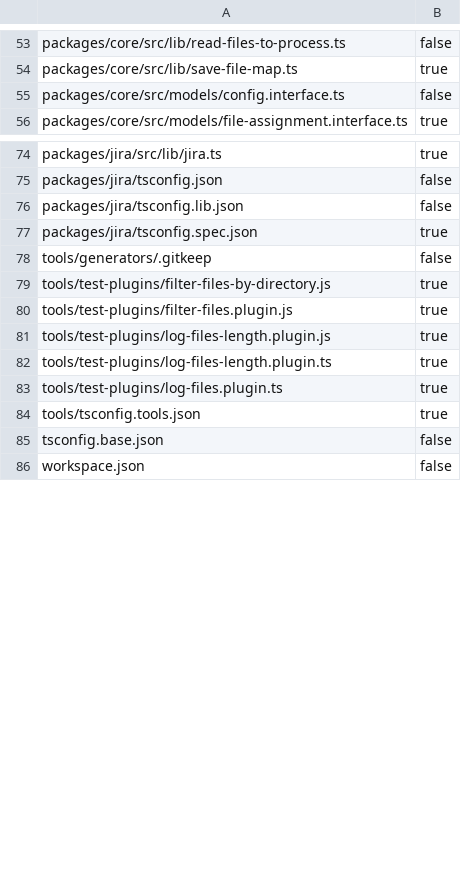
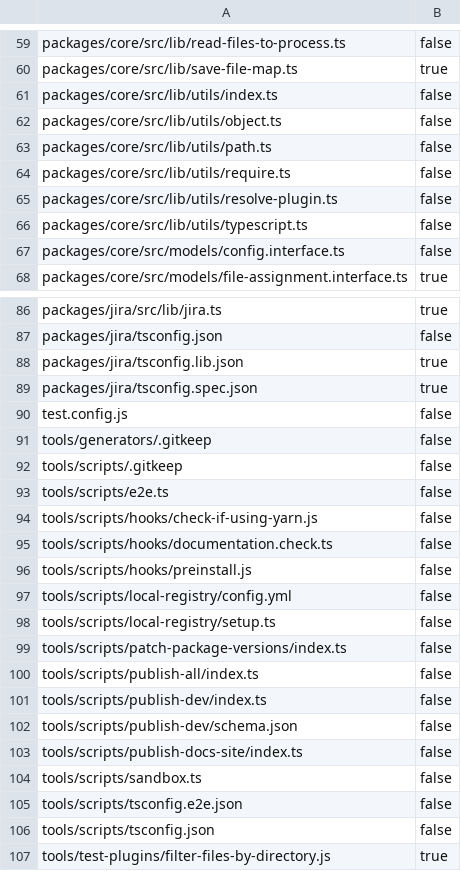
Before and after one commit to AgentEnder/code-rub, a CSV file: .code-rub/assignments.csv, drawn as a sheet; only a part is shown, gaps mark what is left out; the shorter side is filled out with more unchanged rows; the diff covers the shown part only.

```diff
--- a/.code-rub/assignments.csv
+++ b/.code-rub/assignments.csv
@@ -54,2 +60,8 @@ packages/core/src/lib/read-files-to-process.ts,false
 packages/core/src/lib/save-file-map.ts,true
+packages/core/src/lib/utils/index.ts,false
+packages/core/src/lib/utils/object.ts,false
+packages/core/src/lib/utils/path.ts,false
+packages/core/src/lib/utils/require.ts,false
+packages/core/src/lib/utils/resolve-plugin.ts,false
+packages/core/src/lib/utils/typescript.ts,false
 packages/core/src/models/config.interface.ts,false
@@ -75,5 +87,21 @@ packages/jira/src/lib/jira.ts,true
 packages/jira/tsconfig.json,false
-packages/jira/tsconfig.lib.json,false
+packages/jira/tsconfig.lib.json,true
 packages/jira/tsconfig.spec.json,true
+test.config.js,false
 tools/generators/.gitkeep,false
+tools/scripts/.gitkeep,false
+tools/scripts/e2e.ts,false
+tools/scripts/hooks/check-if-using-yarn.js,false
+tools/scripts/hooks/documentation.check.ts,false
+tools/scripts/hooks/preinstall.js,false
+tools/scripts/local-registry/config.yml,false
+tools/scripts/local-registry/setup.ts,false
+tools/scripts/patch-package-versions/index.ts,false
+tools/scripts/publish-all/index.ts,false
+tools/scripts/publish-dev/index.ts,false
+tools/scripts/publish-dev/schema.json,false
+tools/scripts/publish-docs-site/index.ts,false
+tools/scripts/sandbox.ts,false
+tools/scripts/tsconfig.e2e.json,false
+tools/scripts/tsconfig.json,false
 tools/test-plugins/filter-files-by-directory.js,true
```
Also changed, not shown: 10 added rows and 2 edited cells elsewhere in this file, 23 other files.
